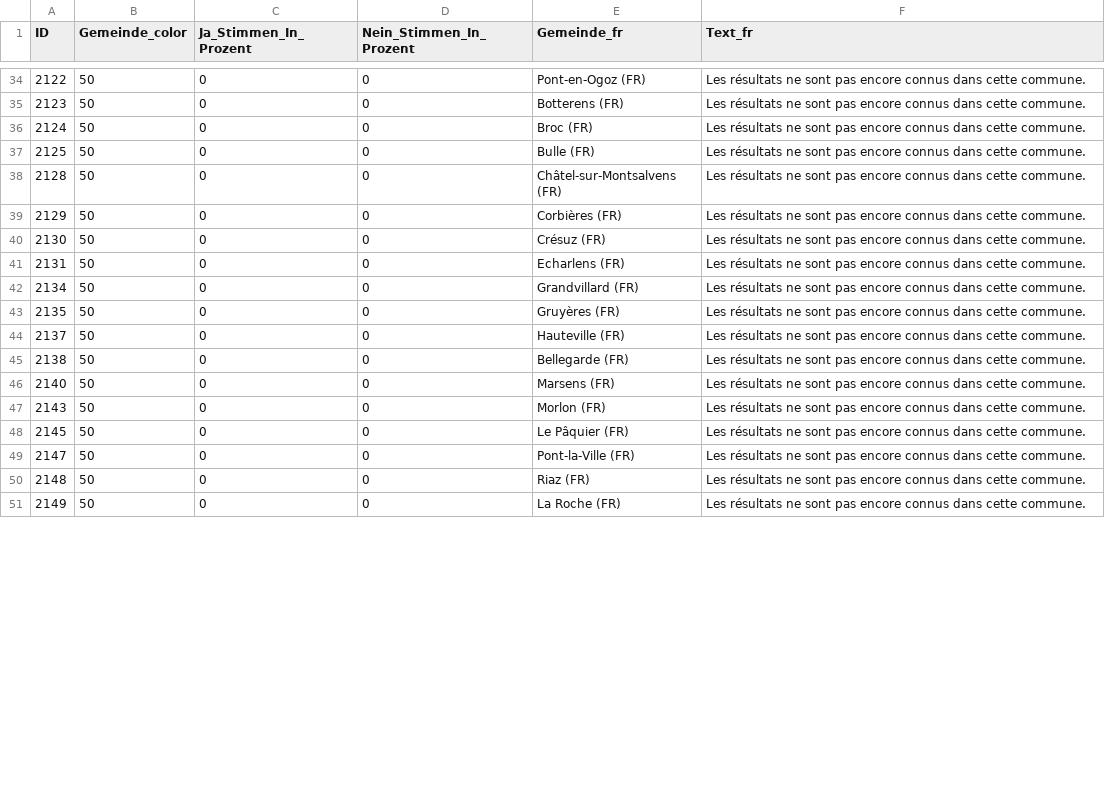
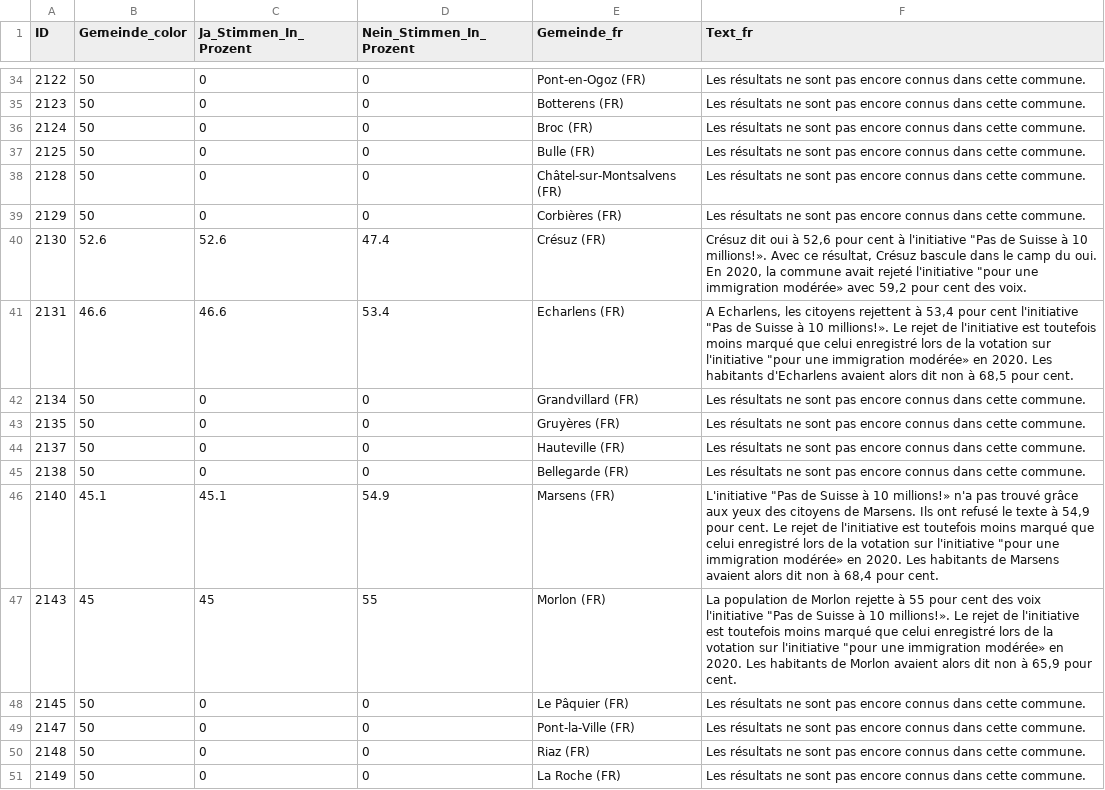
Before and after one commit to awp-finanznachrichten/lena_juni2026, a CSV file: Output_Cantons/FR_CH_Zuwanderung_dw_fr.csv, drawn as a sheet; only a part is shown, gaps mark what is left out; the diff covers the shown part only.

```diff
--- a/Output_Cantons/FR_CH_Zuwanderung_dw_fr.csv
+++ b/Output_Cantons/FR_CH_Zuwanderung_dw_fr.csv
@@ -39,4 +39,4 @@
 2129,50,0,0,"Corbières (FR)","Les résultats ne sont pas encore connus dans cette commune."
-2130,50,0,0,"Crésuz (FR)","Les résultats ne sont pas encore connus dans cette commune."
-2131,50,0,0,"Echarlens (FR)","Les résultats ne sont pas encore connus dans cette commune."
+2130,52.6,52.6,47.4,"Crésuz (FR)","Crésuz dit oui à 52,6 pour cent à l'initiative ""Pas de Suisse à 10 millions!». Avec ce résultat, Crésuz bascule dans le camp du oui. En 2020, la commune avait rejeté l'initiative ""pour une immigration modérée» avec 59,2 pour cent des voix."
+2131,46.6,46.6,53.4,"Echarlens (FR)","A Echarlens, les citoyens rejettent à 53,4 pour cent l'initiative ""Pas de Suisse à 10 millions!». Le rejet de l'initiative est toutefois moins marqué que celui enregistré lors de la votation sur l'initiative ""pour une immigration modérée» en 2020. Les habitants d'Echarlens avaient alors dit non à 68,5 pour cent."
 2134,50,0,0,"Grandvillard (FR)","Les résultats ne sont pas encore connus dans cette commune."
@@ -45,4 +45,4 @@
 2138,50,0,0,"Bellegarde (FR)","Les résultats ne sont pas encore connus dans cette commune."
-2140,50,0,0,"Marsens (FR)","Les résultats ne sont pas encore connus dans cette commune."
-2143,50,0,0,"Morlon (FR)","Les résultats ne sont pas encore connus dans cette commune."
+2140,45.1,45.1,54.9,"Marsens (FR)","L'initiative ""Pas de Suisse à 10 millions!» n'a pas trouvé grâce aux yeux des citoyens de Marsens. Ils ont refusé le texte à 54,9 pour cent. Le rejet de l'initiative est toutefois moins marqué que celui enregistré lors de la votation sur l'initiative ""pour une immigration modérée» en 2020. Les habitants de Marsens avaient alors dit non à 68,4 pour cent."
+2143,45,45,55,"Morlon (FR)","La population de Morlon rejette à 55 pour cent des voix l'initiative ""Pas de Suisse à 10 millions!». Le rejet de l'initiative est toutefois moins marqué que celui enregistré lors de la votation sur l'initiative ""pour une immigration modérée» en 2020. Les habitants de Morlon avaient alors dit non à 65,9 pour cent."
 2145,50,0,0,"Le Pâquier (FR)","Les résultats ne sont pas encore connus dans cette commune."
```
Also changed, not shown: 68 edited cells elsewhere in this file, Output_Cantons/FR_CH_Zuwanderung_dw_de.csv, Output_Switzerland/CH_Zuwanderung_all_data.csv, 12 other files.
